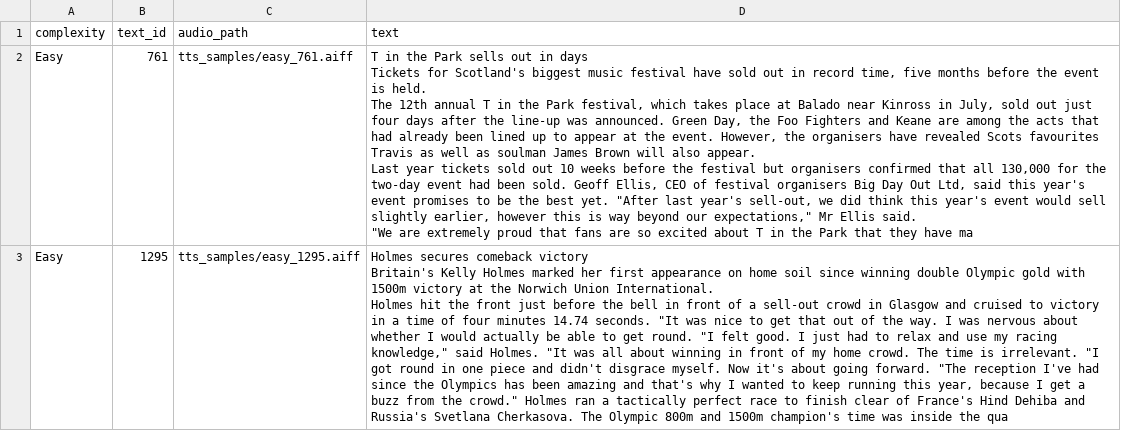
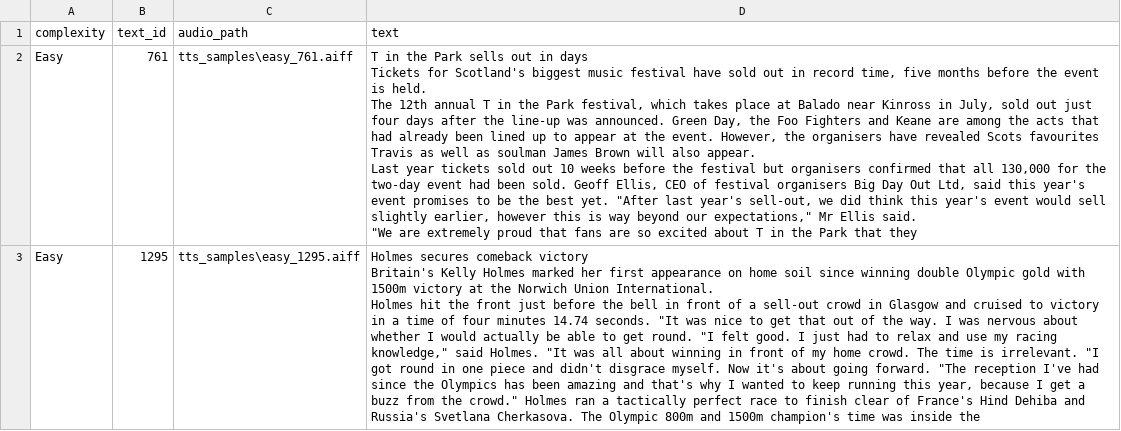
Before and after one commit to GuziiIV/urfu_NLP_project, a CSV file: tts_samples/tts_metadata.csv, drawn as a sheet; only a part is shown; the diff covers the shown part only; the diff names each change by its address in the sheet, - before the commit and + after, or states it on an @@ line.

```diff
--- a/tts_samples/tts_metadata.csv
+++ b/tts_samples/tts_metadata.csv
-C2 (audio_path): tts_samples/easy_761.aiff
+C2 (audio_path): tts_samples\easy_761.aiff
-D2 (text): …that they have ma
+D2 (text): …that they
-C3 (audio_path): tts_samples/easy_1295.aiff
+C3 (audio_path): tts_samples\easy_1295.aiff
-D3 (text): …inside the qua
+D3 (text): …inside the
```
Also changed, not shown: 8 edited cells elsewhere in this file, 1 other file.
